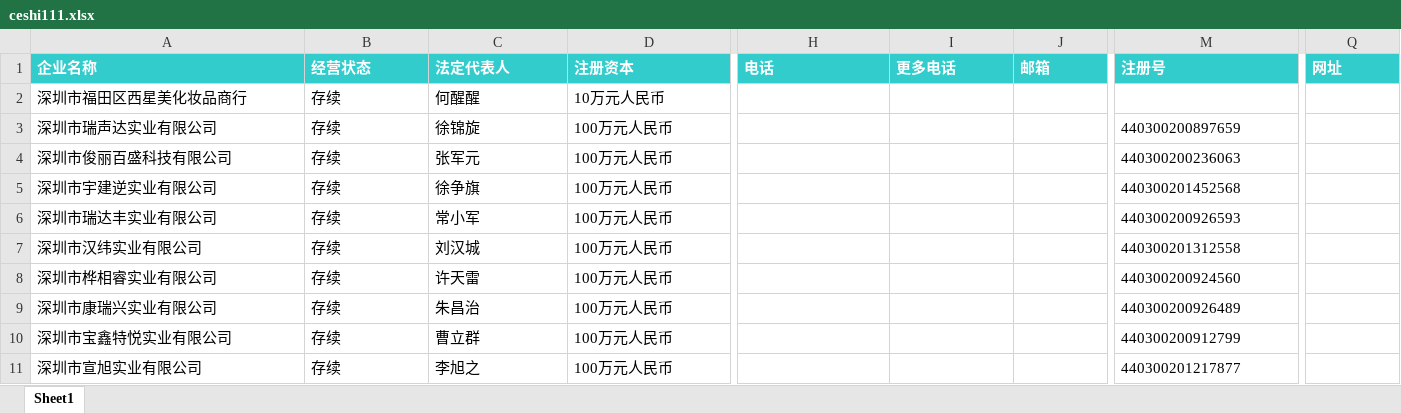
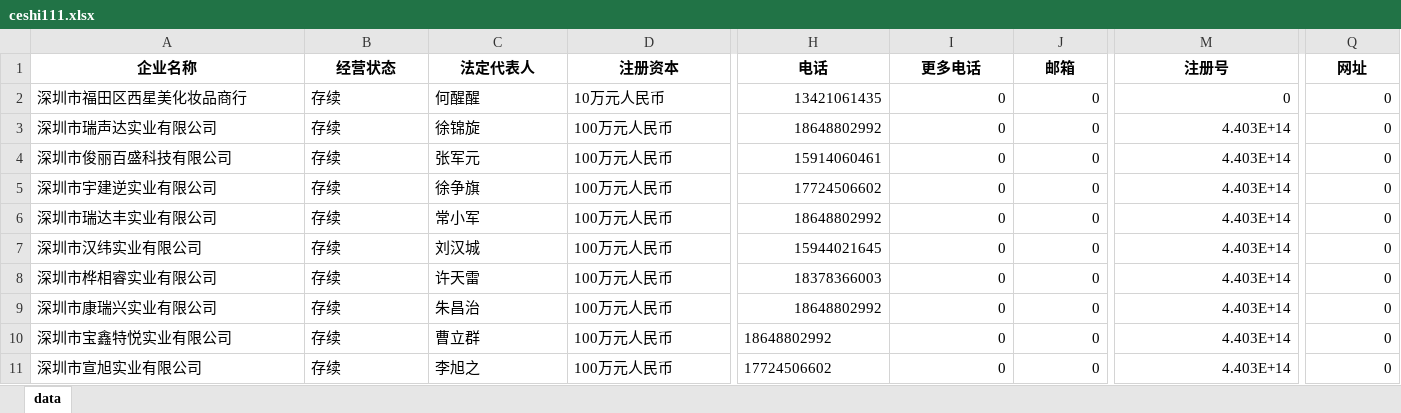
Before and after one commit to quyf88/project, an Excel workbook: 政务平台/ceshi111.xlsx, sheet data, drawn as a sheet; only a part is shown, gaps mark what is left out; values as stored, in another font and other column widths than the file's, no borders; the diff covers the shown part only; the diff names each change by its address in the sheet, - before the commit and + after, or states it on an @@ line.

```diff
--- a/政务平台/ceshi111.xlsx (sheet data)
+++ b/政务平台/ceshi111.xlsx (sheet data)
-sheet tab: Sheet1
+sheet tab: data
@@ A1:Q1 fill: #33CCCC → none, text colour: #FFFFFF → black, alignment: left → center @@
-H2 (电话): (empty)
+H2 (电话): 13421061435
-I2:I11 (更多电话): (empty)
+I2:I11 (更多电话): 0
-J2:J11 (邮箱): (empty)
+J2:J11 (邮箱): 0
-M2 (注册号): (empty)
+M2 (注册号): 0
-Q2:Q11 (网址): (empty)
+Q2:Q11 (网址): 0
-H3 (电话): (empty)
+H3 (电话): 18648802992
-M3 (注册号): 440300200897659
+M3 (注册号): 4.403E+14
-H4 (电话): (empty)
+H4 (电话): 15914060461
-M4 (注册号): 440300200236063
+M4 (注册号): 4.403E+14
-H5 (电话): (empty)
+H5 (电话): 17724506602
-M5 (注册号): 440300201452568
+M5 (注册号): 4.403E+14
-H6 (电话): (empty)
+H6 (电话): 18648802992
-M6 (注册号): 440300200926593
+M6 (注册号): 4.403E+14
-H7 (电话): (empty)
+H7 (电话): 15944021645
-M7 (注册号): 440300201312558
+M7 (注册号): 4.403E+14
-H8 (电话): (empty)
+H8 (电话): 18378366003
-M8 (注册号): 440300200924560
+M8 (注册号): 4.403E+14
-H9:H10 (电话): (empty)
+H9:H10 (电话): 18648802992
-M9 (注册号): 440300200926489
+M9 (注册号): 4.403E+14
-M10 (注册号): 440300200912799
+M10 (注册号): 4.403E+14
-H11 (电话): (empty)
+H11 (电话): 17724506602
-M11 (注册号): 440300201217877
+M11 (注册号): 4.403E+14
```
Also changed, not shown: cell formats elsewhere in this sheet, 4 other files.
